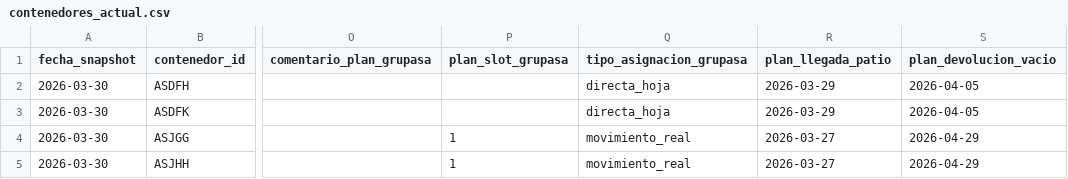
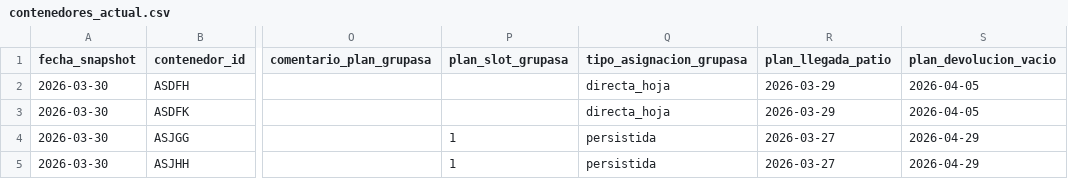
Before and after one commit to sgarzong/grupasa, a CSV file: data/curated/contenedores_actual.csv, drawn as a sheet; only a part is shown, gaps mark what is left out; the diff names each change by its address in the sheet, - before the commit and + after, or states it on an @@ line.

Commit message:
fix: stabilize power bi status keys

```diff
--- a/data/curated/contenedores_actual.csv
+++ b/data/curated/contenedores_actual.csv
-Q4:Q5 (tipo_asignacion_grupasa): movimiento_real
+Q4:Q5 (tipo_asignacion_grupasa): persistida
```
Also changed, not shown: data/history/asignacion_plan_grupasa.csv, data/powerbi/fact_plan_actual.csv, 5 other files.
